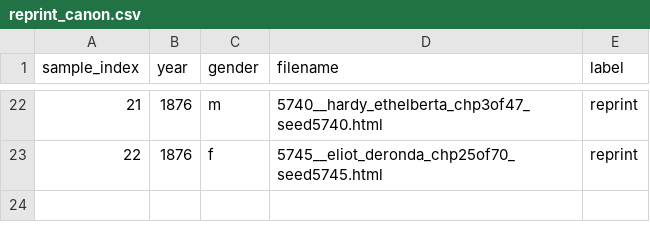
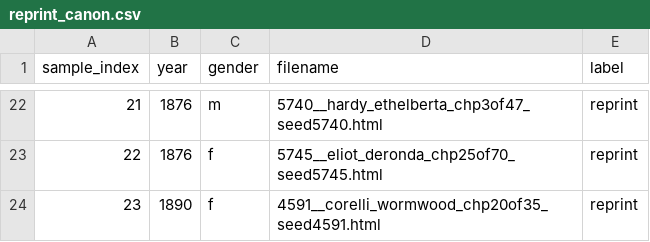
Before and after one commit to ge1789/common-library, a CSV file: reprint_canon.csv, drawn as a sheet; only a part is shown, gaps mark what is left out; the diff names each change by its address in the sheet, - before the commit and + after, or states it on an @@ line.

Commit message:
texts: add 4591 corelli wormwood

```diff
--- a/reprint_canon.csv
+++ b/reprint_canon.csv
+row 24: 23 | 1890 | f | 4591__corelli_wormwood_chp20of35_seed4591.html | reprint
```
Also changed, not shown: 1 other file.
